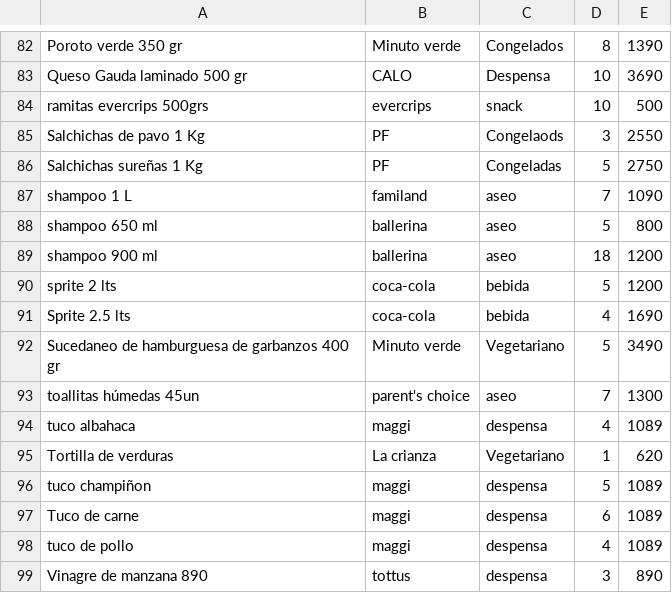
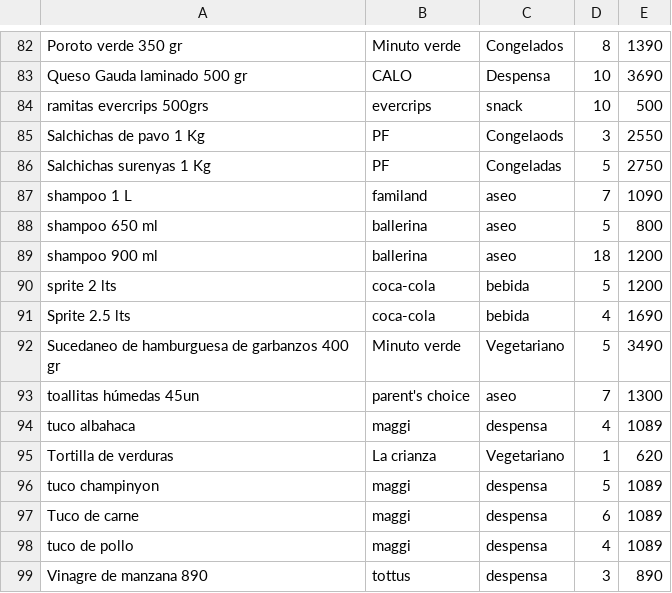
Before and after one commit to LucasRobles2323/Tarea2, a CSV file: Archivo_100productos.csv, drawn as a sheet; only a part is shown, gaps mark what is left out; the diff covers the shown part only.

```diff
--- a/Archivo_100productos.csv
+++ b/Archivo_100productos.csv
@@ -85,3 +85,3 @@ ramitas evercrips 500grs,evercrips,snack,10,500
 Salchichas de pavo 1 Kg,PF,Congelaods,3,2550
-Salchichas sureñas 1 Kg,PF,Congeladas,5,2750
+Salchichas surenyas 1 Kg,PF,Congeladas,5,2750
 shampoo 1 L,familand ,aseo,7,1090
@@ -95,3 +95,3 @@ tuco albahaca ,maggi,despensa,4,1089
 Tortilla de verduras,La crianza,Vegetariano,1,620
-tuco champiñon,maggi,despensa,5,1089
+tuco champinyon,maggi,despensa,5,1089
 Tuco de carne,maggi,despensa,6,1089
```
Also changed, not shown: 7 edited cells elsewhere in this file, 1 other file.
